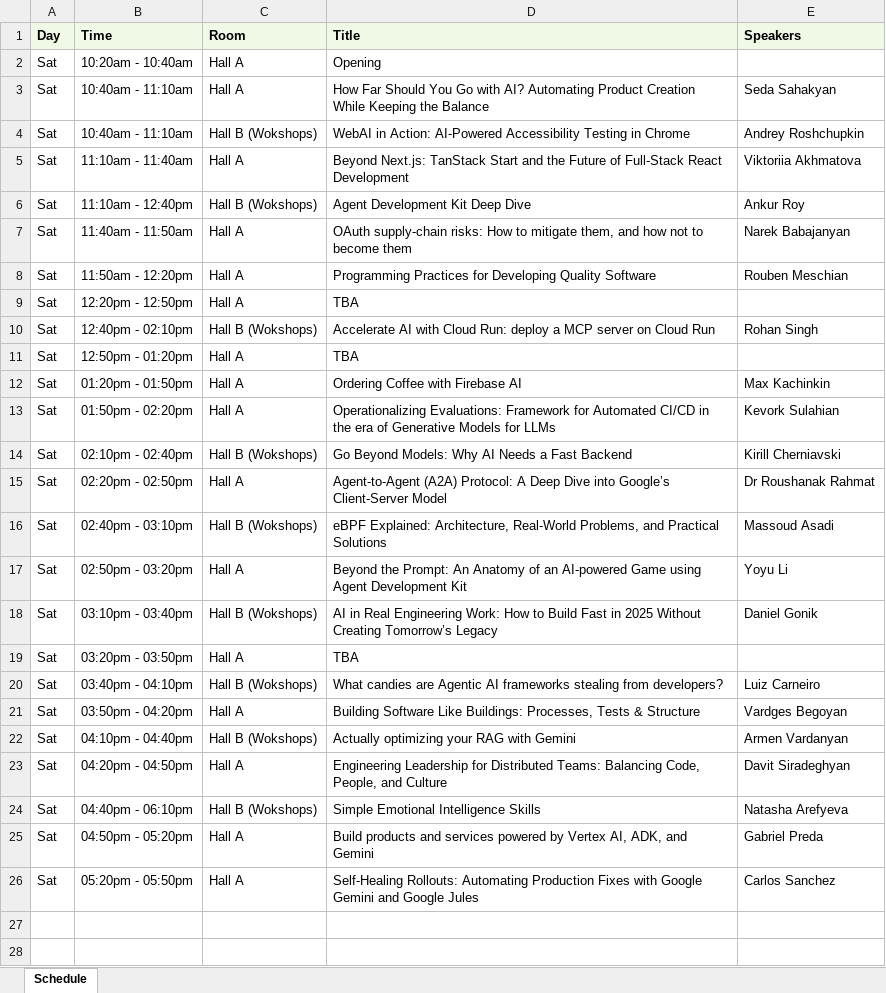
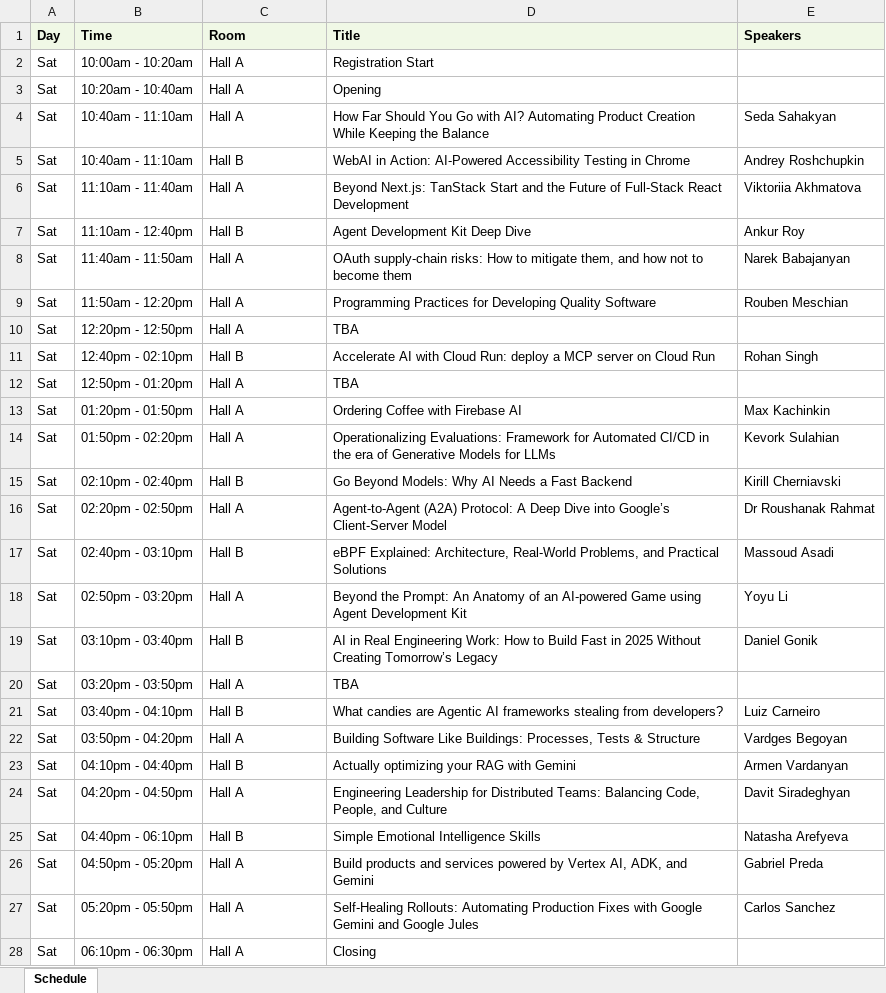
Before and after one commit to davittatenkohayrapetyan/devfest-armenia-2025, an Excel workbook: public/devfest-armenia-2025 schedulelist.xlsx, sheet Schedule, drawn as a sheet; values as stored, in another font and other column widths than the file's, no borders; addresses are those after the commit; the diff names each change by its address in the sheet, - before the commit and + after, or states it on an @@ line.

Commit message:
Add schedule entries for registration and closing; update room display names

```diff
--- a/public/devfest-armenia-2025 schedulelist.xlsx (sheet Schedule)
+++ b/public/devfest-armenia-2025 schedulelist.xlsx (sheet Schedule)
+row 2: Sat | 10:00am - 10:20am | Hall A | Registration Start
-C5 (Room): Hall B (Wokshops)
+C5 (Room): Hall B
-C7 (Room): Hall B (Wokshops)
+C7 (Room): Hall B
-C11 (Room): Hall B (Wokshops)
+C11 (Room): Hall B
-C15 (Room): Hall B (Wokshops)
+C15 (Room): Hall B
-C17 (Room): Hall B (Wokshops)
+C17 (Room): Hall B
-C19 (Room): Hall B (Wokshops)
+C19 (Room): Hall B
-C21 (Room): Hall B (Wokshops)
+C21 (Room): Hall B
-C23 (Room): Hall B (Wokshops)
+C23 (Room): Hall B
-C25 (Room): Hall B (Wokshops)
+C25 (Room): Hall B
+row 28: Sat | 06:10pm - 06:30pm | Hall A | Closing
```
Also changed, not shown: 2 other files.
